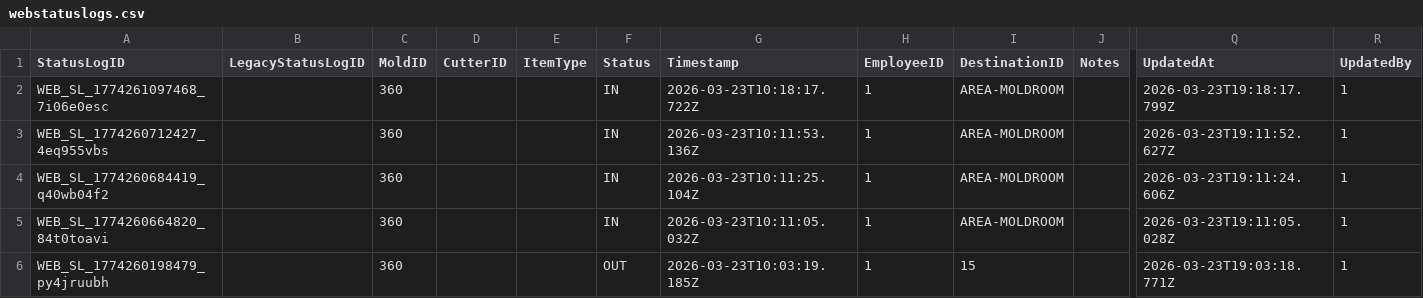
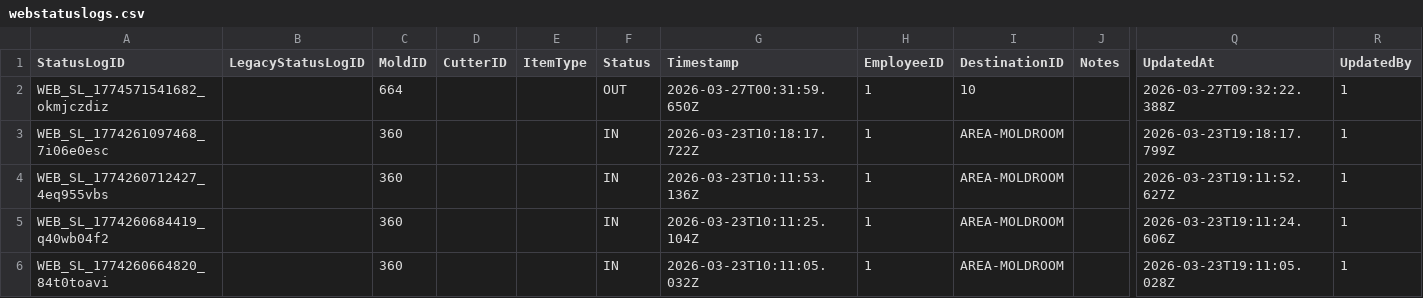
Before and after one commit to toanysd/MoldCutterSearch, a CSV file: Data/webstatuslogs.csv, drawn as a sheet; only a part is shown, gaps mark what is left out; the shorter side is filled out with more unchanged rows; rows hold the shown columns only; the diff names each change by its address in the sheet, - before the commit and + after, or states it on an @@ line.

Commit message:
Add checklog for 664

```diff
--- a/Data/webstatuslogs.csv
+++ b/Data/webstatuslogs.csv
+row 2: WEB_SL_1774571541682_okmjczdiz |  | 664 |  |  | OUT | 2026-03-27T00:31:59.650Z | 1 | 10 |  | 2026-03-27T09:32:22.388Z | 1
```
